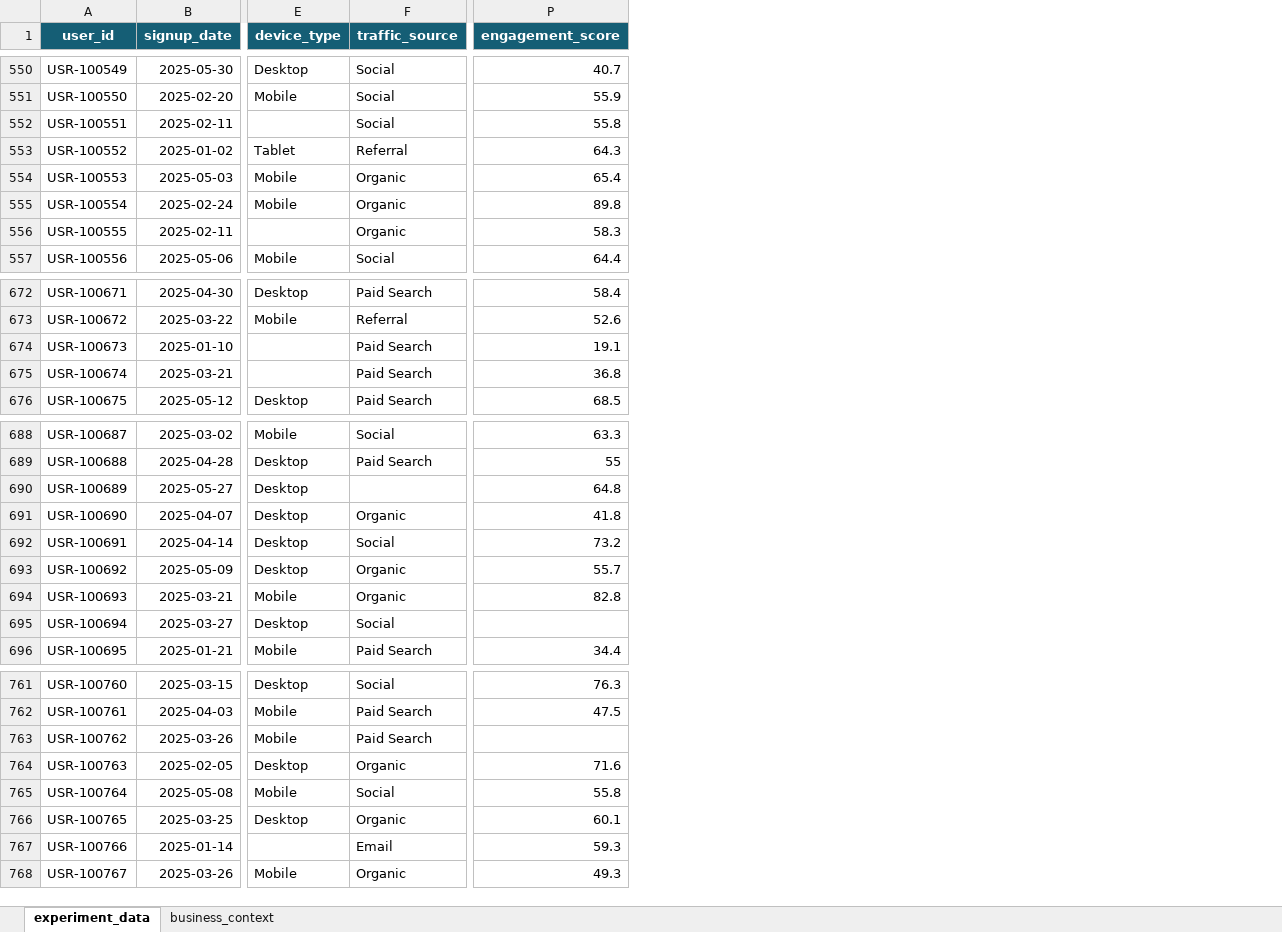
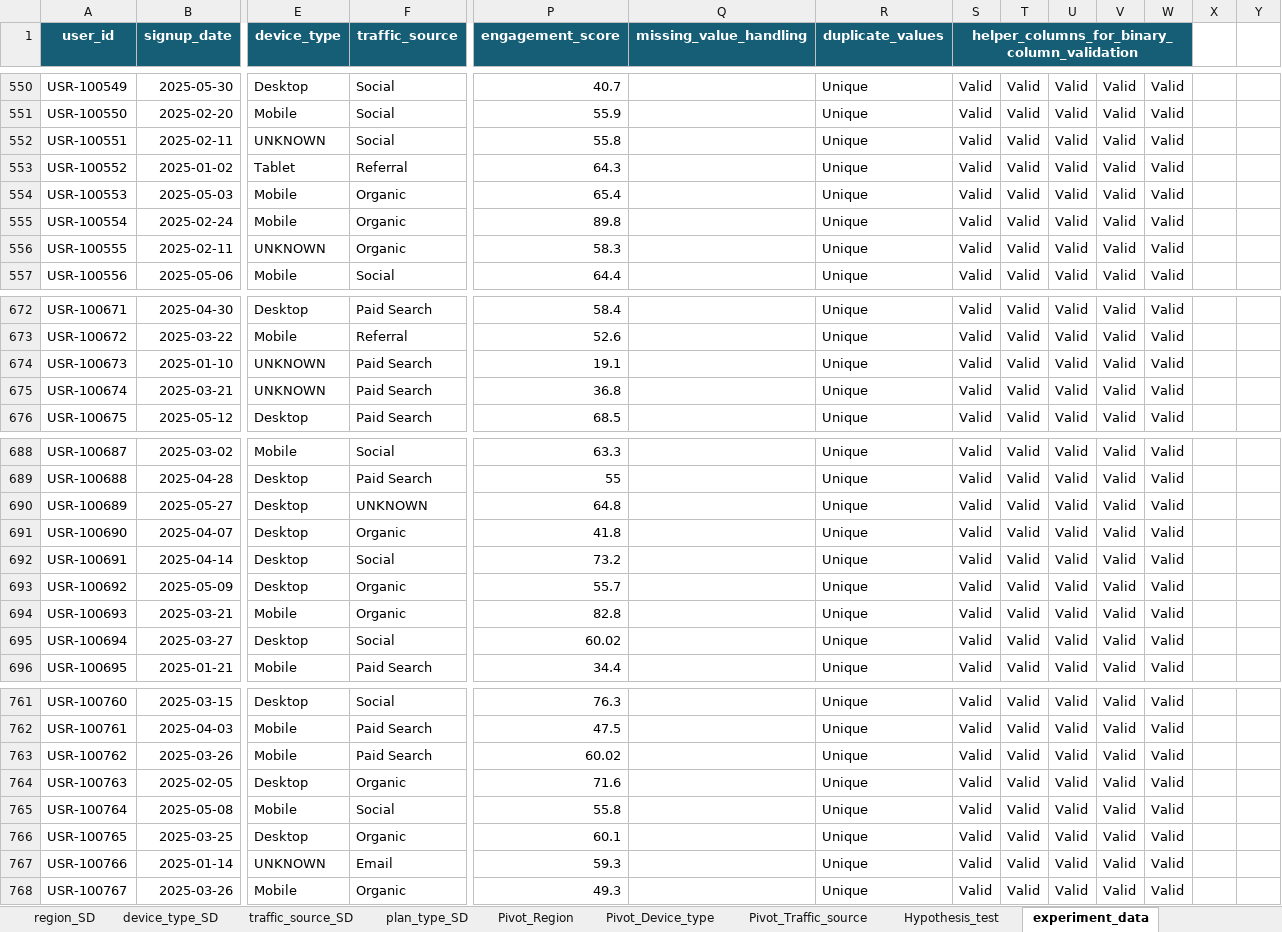
Before and after one commit to RichaDeshmukh/richadeshmukh_ba_2511416_part2_kpi_experiment, an Excel workbook: analysis/experiment_analysis.xlsx, sheet experiment_data, drawn as a sheet; only a part is shown, gaps mark what is left out; values as stored, in another font and other column widths than the file's, no borders; the diff covers the shown part only; the diff names each change by its address in the sheet, - before the commit and + after, or states it on an @@ line.

```diff
--- a/analysis/experiment_analysis.xlsx (sheet experiment_data)
+++ b/analysis/experiment_analysis.xlsx (sheet experiment_data)
+sheet tab: region_SD
+sheet tab: device_type_SD
+sheet tab: traffic_source_SD
+sheet tab: plan_type_SD
+sheet tab: Pivot_Region
+sheet tab: Pivot_Device_type
+sheet tab: Pivot_Traffic_source
+sheet tab: Hypothesis_test
+column Q (missing_value_handling), empty
+column R (duplicate_values), rows 550-557: all Unique; rows 672-676: all Unique; rows 688-696: all Unique; rows 761-768: all Unique
+column S, row 1: helper_columns_for_binary_column_validation; rows 550-557: all Valid; rows 672-676: all Valid; rows 688-696: all Valid; rows 761-768: all Valid
+column T, rows 550-557: all Valid; rows 672-676: all Valid; rows 688-696: all Valid; rows 761-768: all Valid
+column U, rows 550-557: all Valid; rows 672-676: all Valid; rows 688-696: all Valid; rows 761-768: all Valid
+column V, rows 550-557: all Valid; rows 672-676: all Valid; rows 688-696: all Valid; rows 761-768: all Valid
+column W, rows 550-557: all Valid; rows 672-676: all Valid; rows 688-696: all Valid; rows 761-768: all Valid
+column X, empty
+column Y, empty
-E552 (device_type): (empty)
+E552 (device_type): UNKNOWN
-E556 (device_type): (empty)
+E556 (device_type): UNKNOWN
-E674:E675 (device_type): (empty)
+E674:E675 (device_type): UNKNOWN
-F690 (traffic_source): (empty)
+F690 (traffic_source): UNKNOWN
-P695 (engagement_score): (empty)
+P695 (engagement_score): 60.02
-P763 (engagement_score): (empty)
+P763 (engagement_score): 60.02
-E767 (device_type): (empty)
+E767 (device_type): UNKNOWN
```
Also changed, not shown: 48 edited cells elsewhere in this sheet, other sheet tabs, 7 other files.
